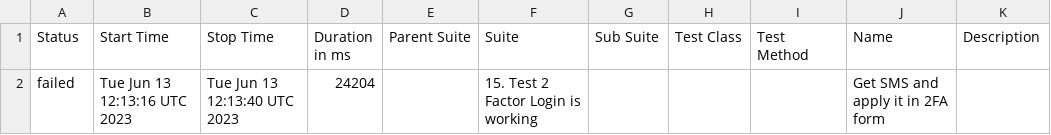
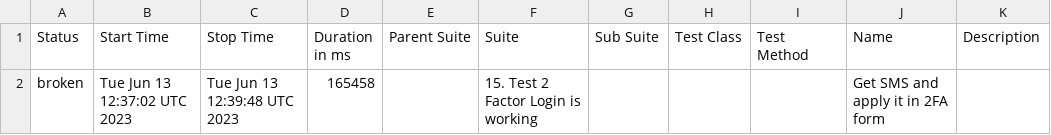
Before and after one commit to Nucleus-Reports/report_June_13, a CSV file: data/suites.csv, drawn as a sheet.

```diff
--- a/data/suites.csv
+++ b/data/suites.csv
@@ -1,2 +1,2 @@
 "Status","Start Time","Stop Time","Duration in ms","Parent Suite","Suite","Sub Suite","Test Class","Test Method","Name","Description"
-"failed","Tue Jun 13 12:13:16 UTC 2023","Tue Jun 13 12:13:40 UTC 2023","24204","","15. Test 2 Factor Login is working","","","","Get SMS and apply it in 2FA form",""
+"broken","Tue Jun 13 12:37:02 UTC 2023","Tue Jun 13 12:39:48 UTC 2023","165458","","15. Test 2 Factor Login is working","","","","Get SMS and apply it in 2FA form",""
```
Also changed, not shown: 40 other files.
